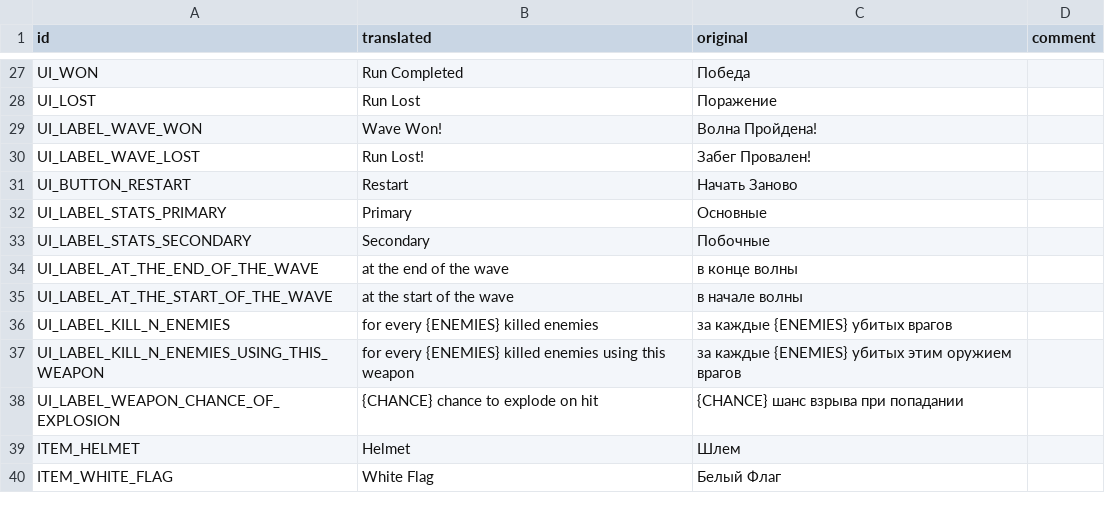
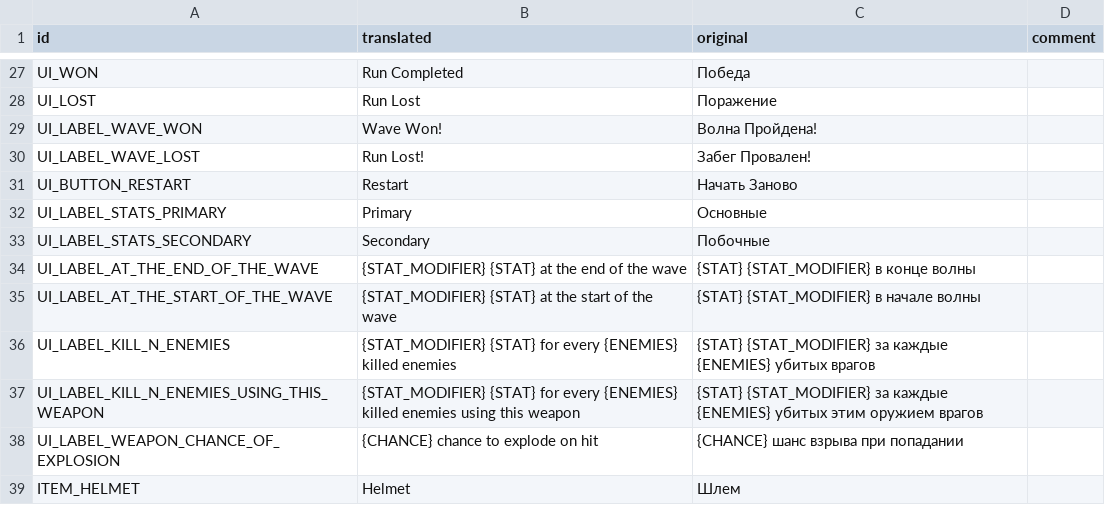
Before and after one commit to hulvdan/cookier, a CSV file: assets/localization_english.csv, drawn as a sheet; only a part is shown, gaps mark what is left out; the shorter side is filled out with more unchanged rows.

```diff
--- a/assets/localization_english.csv
+++ b/assets/localization_english.csv
@@ -33,6 +33,6 @@ UI_LABEL_STATS_PRIMARY,Primary,Основные,
 UI_LABEL_STATS_SECONDARY,Secondary,Побочные,
-UI_LABEL_AT_THE_END_OF_THE_WAVE,at the end of the wave,в конце волны,
-UI_LABEL_AT_THE_START_OF_THE_WAVE,at the start of the wave,в начале волны,
-UI_LABEL_KILL_N_ENEMIES,for every {ENEMIES} killed enemies,за каждые {ENEMIES} убитых врагов,
-UI_LABEL_KILL_N_ENEMIES_USING_THIS_WEAPON,for every {ENEMIES} killed enemies using this weapon,за каждые {ENEMIES} убитых этим оружием врагов,
+UI_LABEL_AT_THE_END_OF_THE_WAVE,{STAT_MODIFIER} {STAT} at the end of the wave,{STAT} {STAT_MODIFIER} в конце волны,
+UI_LABEL_AT_THE_START_OF_THE_WAVE,{STAT_MODIFIER} {STAT} at the start of the wave,{STAT} {STAT_MODIFIER} в начале волны,
+UI_LABEL_KILL_N_ENEMIES,{STAT_MODIFIER} {STAT} for every {ENEMIES} killed enemies,{STAT} {STAT_MODIFIER} за каждые {ENEMIES} убитых врагов,
+UI_LABEL_KILL_N_ENEMIES_USING_THIS_WEAPON,{STAT_MODIFIER} {STAT} for every {ENEMIES} killed enemies using this weapon,{STAT} {STAT_MODIFIER} за каждые {ENEMIES} убитых этим оружием врагов,
 UI_LABEL_WEAPON_CHANCE_OF_EXPLOSION,{CHANCE} chance to explode on hit,{CHANCE} шанс взрыва при попадании,
```
Also changed, not shown: 4 other files.
